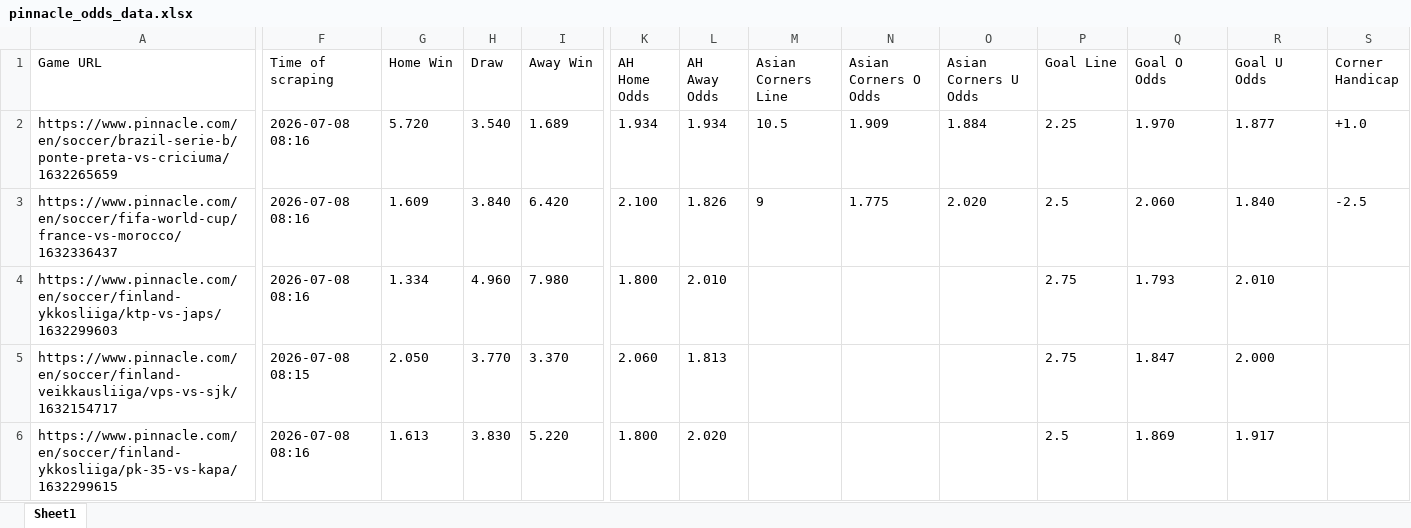
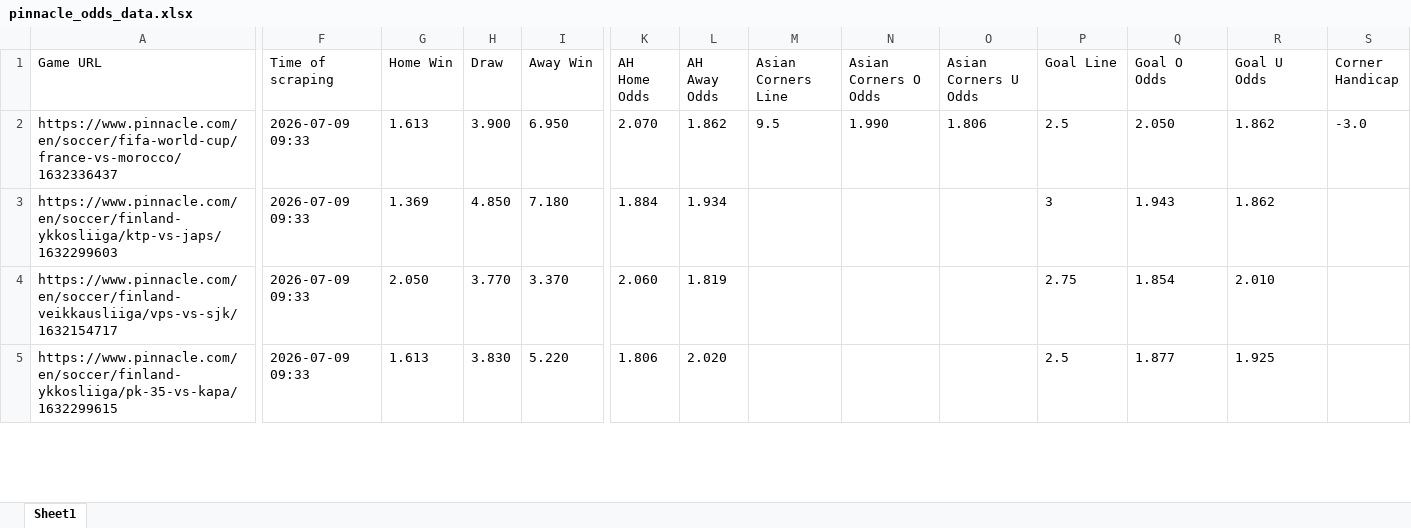
Before and after one commit to super-luke-chambers/pin_scraper, an Excel workbook: outputs/pinnacle_odds_data.xlsx, sheet Sheet1, drawn as a sheet; only a part is shown, gaps mark what is left out; values as stored, in another font and other column widths than the file's, no borders; removed rows and columns are numbered as before the commit, all else as after; rows hold the shown columns only; the diff covers the shown part only; the diff names each change by its address in the sheet, - before the commit and + after, or states it on an @@ line.

```diff
--- a/outputs/pinnacle_odds_data.xlsx (sheet Sheet1)
+++ b/outputs/pinnacle_odds_data.xlsx (sheet Sheet1)
-row 2: https://www.pinnacle.com/en/soccer/brazil-serie-b/ponte-preta-vs-criciuma/1632265659 | 2026-07-08 08:16 | 5.720 | 3.540 | 1.689 | 1.934 | 1.934 | 10.5 | 1.909 | 1.884 | 2.25 | 1.970 | 1.877 | +1.0
-F2:F3 (Time of scraping): 2026-07-08 08:16
+F2:F3 (Time of scraping): 2026-07-09 09:33
-G2 (Home Win): 1.609
+G2 (Home Win): 1.613
-H2 (Draw): 3.840
+H2 (Draw): 3.900
-I2 (Away Win): 6.420
+I2 (Away Win): 6.950
-K2 (AH Home Odds): 2.100
+K2 (AH Home Odds): 2.070
-L2 (AH Away Odds): 1.826
+L2 (AH Away Odds): 1.862
-M2 (Asian Corners Line): 9
+M2 (Asian Corners Line): 9.5
-N2 (Asian Corners O Odds): 1.775
+N2 (Asian Corners O Odds): 1.990
-O2 (Asian Corners U Odds): 2.020
+O2 (Asian Corners U Odds): 1.806
-Q2 (Goal O Odds): 2.060
+Q2 (Goal O Odds): 2.050
-R2 (Goal U Odds): 1.840
+R2 (Goal U Odds): 1.862
-S2 (Corner Handicap): -2.5
+S2 (Corner Handicap): -3.0
-G3 (Home Win): 1.334
+G3 (Home Win): 1.369
-H3 (Draw): 4.960
+H3 (Draw): 4.850
-I3 (Away Win): 7.980
+I3 (Away Win): 7.180
-K3 (AH Home Odds): 1.800
+K3 (AH Home Odds): 1.884
-L3 (AH Away Odds): 2.010
+L3 (AH Away Odds): 1.934
-P3 (Goal Line): 2.75
+P3 (Goal Line): 3
-Q3 (Goal O Odds): 1.793
+Q3 (Goal O Odds): 1.943
-R3 (Goal U Odds): 2.010
+R3 (Goal U Odds): 1.862
-F4 (Time of scraping): 2026-07-08 08:15
+F4 (Time of scraping): 2026-07-09 09:33
-L4 (AH Away Odds): 1.813
+L4 (AH Away Odds): 1.819
-Q4 (Goal O Odds): 1.847
+Q4 (Goal O Odds): 1.854
-R4 (Goal U Odds): 2.000
+R4 (Goal U Odds): 2.010
-F5 (Time of scraping): 2026-07-08 08:16
+F5 (Time of scraping): 2026-07-09 09:33
-K5 (AH Home Odds): 1.800
+K5 (AH Home Odds): 1.806
-Q5 (Goal O Odds): 1.869
+Q5 (Goal O Odds): 1.877
-R5 (Goal U Odds): 1.917
+R5 (Goal U Odds): 1.925
```
Also changed, not shown: 4 added rows and 138 edited cells elsewhere in this sheet, outputs/pinnacle_corners_historical.xlsx, 2 other files.
